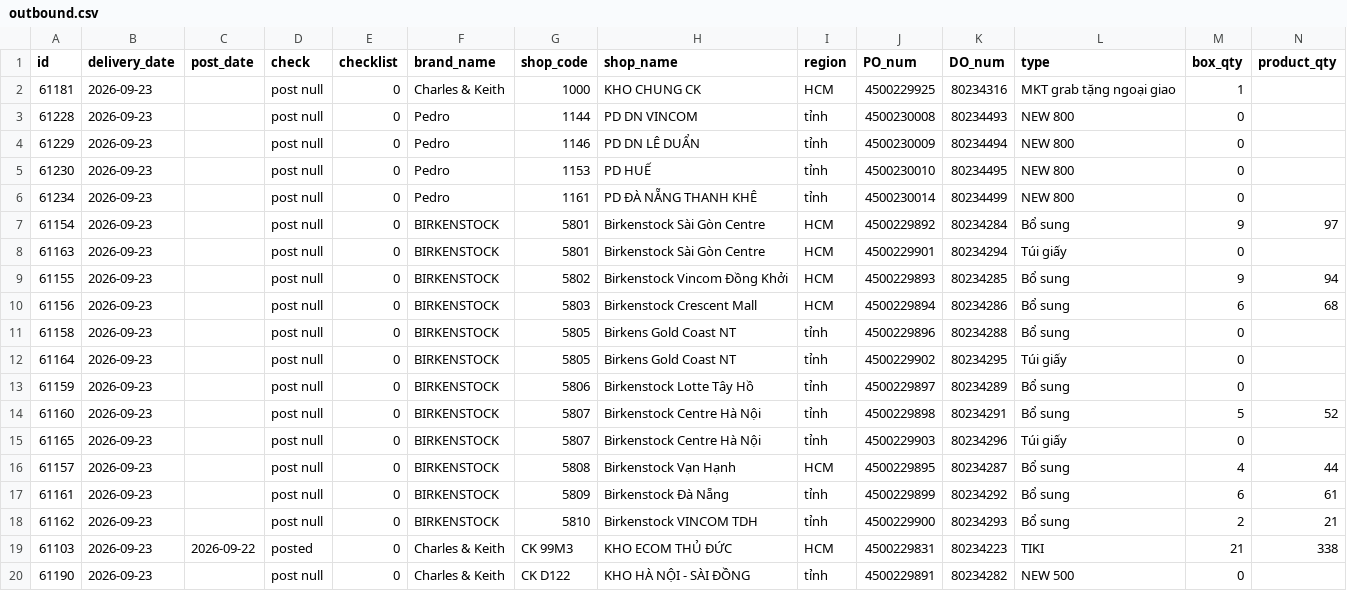
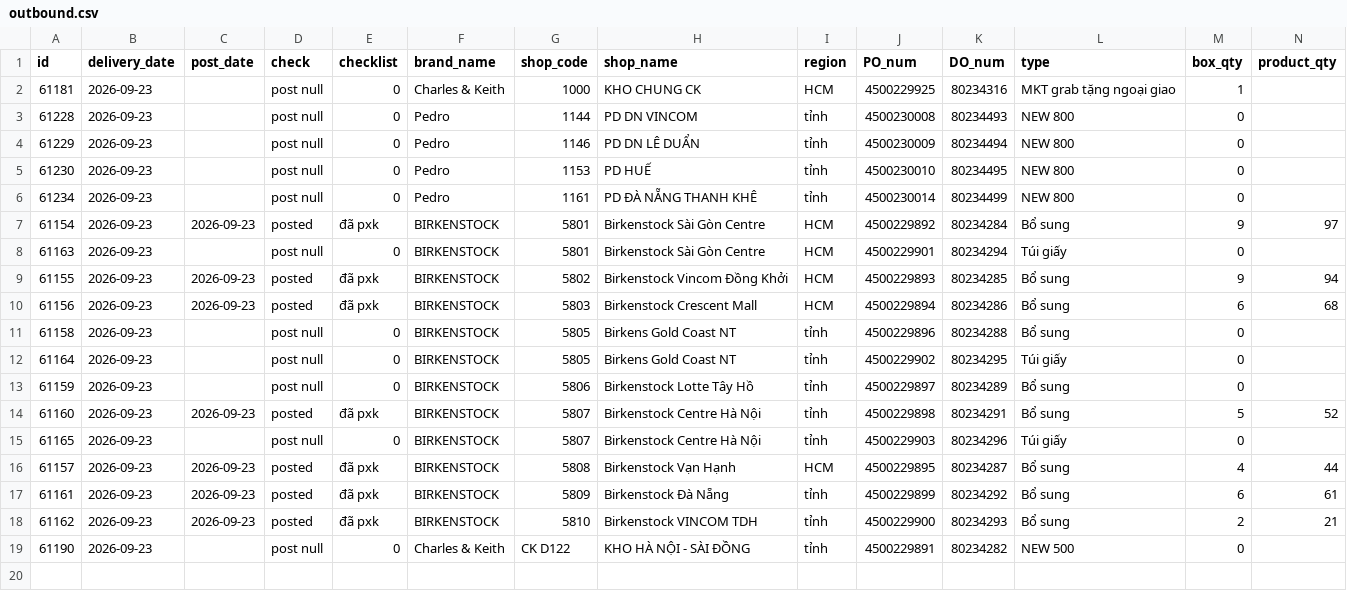
Before and after one commit to thuanmaison113-boop/report, a CSV file: outbound.csv, drawn as a sheet; only a part is shown; rows hold the shown columns only; the diff names each change by its address in the sheet, - before the commit and + after, or states it on an @@ line.

Commit message:
Update data 2026-09-23 10:40

```diff
--- a/outbound.csv
+++ b/outbound.csv
-C7 (post_date): (empty)
+C7 (post_date): 2026-09-23
-D7 (check): post null
+D7 (check): posted
-E7 (checklist): 0
+E7 (checklist): đã pxk
-C9:C10 (post_date): (empty)
+C9:C10 (post_date): 2026-09-23
-D9:D10 (check): post null
+D9:D10 (check): posted
-E9:E10 (checklist): 0
+E9:E10 (checklist): đã pxk
-C14 (post_date): (empty)
+C14 (post_date): 2026-09-23
-D14 (check): post null
+D14 (check): posted
-E14 (checklist): 0
+E14 (checklist): đã pxk
-C16:C18 (post_date): (empty)
+C16:C18 (post_date): 2026-09-23
-D16:D18 (check): post null
+D16:D18 (check): posted
-E16:E18 (checklist): 0
+E16:E18 (checklist): đã pxk
-row 19: 61103 | 2026-09-23 | 2026-09-22 | posted | 0 | Charles & Keith | CK 99M3 | KHO ECOM THỦ ĐỨC | HCM | 4500229831 | 80234223 | TIKI | 21 | 338
```
